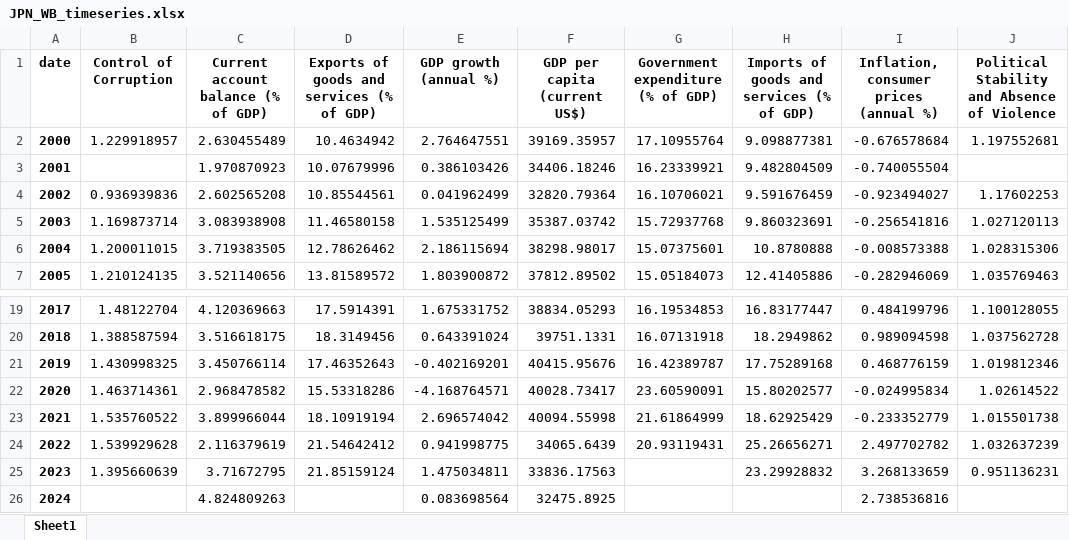
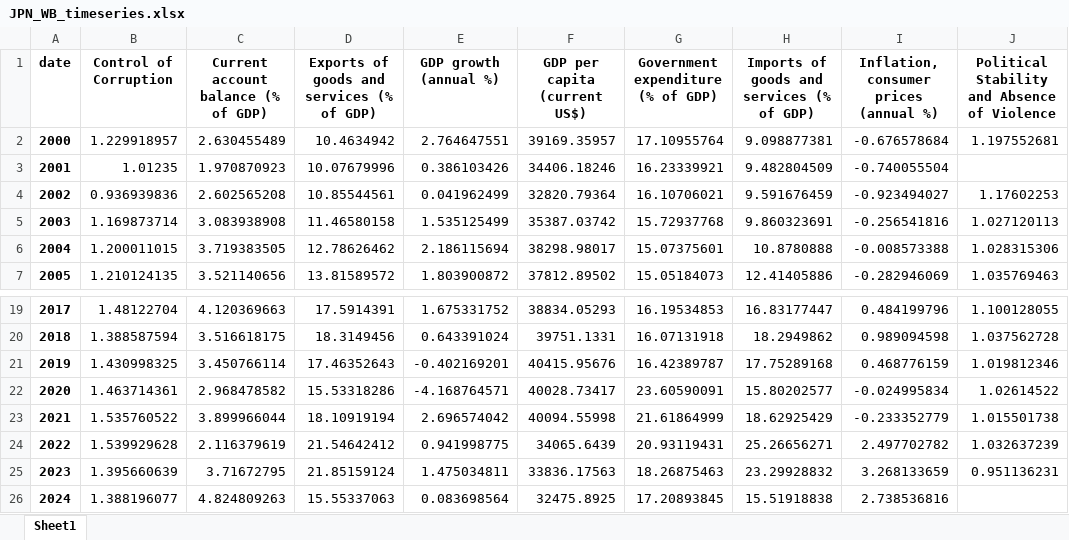
Before and after one commit to Youncki25/https-github.com-Youncki25-credit-rating-app, an Excel workbook: JPN_WB_timeseries.xlsx, sheet Sheet1, drawn as a sheet; only a part is shown, gaps mark what is left out; values as stored, in another font and other column widths than the file's, no borders; the diff names each change by its address in the sheet, - before the commit and + after, or states it on an @@ line.

```diff
--- a/JPN_WB_timeseries.xlsx (sheet Sheet1)
+++ b/JPN_WB_timeseries.xlsx (sheet Sheet1)
-B3 (Control of Corruption): (empty)
+B3 (Control of Corruption): 1.01235
-G25: (empty)
+G25: 18.26875463
-B26 (Control of Corruption): (empty)
+B26 (Control of Corruption): 1.388196077
-D26: (empty)
+D26: 15.55337063
-G26: (empty)
+G26: 17.20893845
-H26: (empty)
+H26: 15.51918838
```
Also changed, not shown: VNM_WB_timeseries.xlsx, internal_ratings_2024.xlsx, 9 other files.
